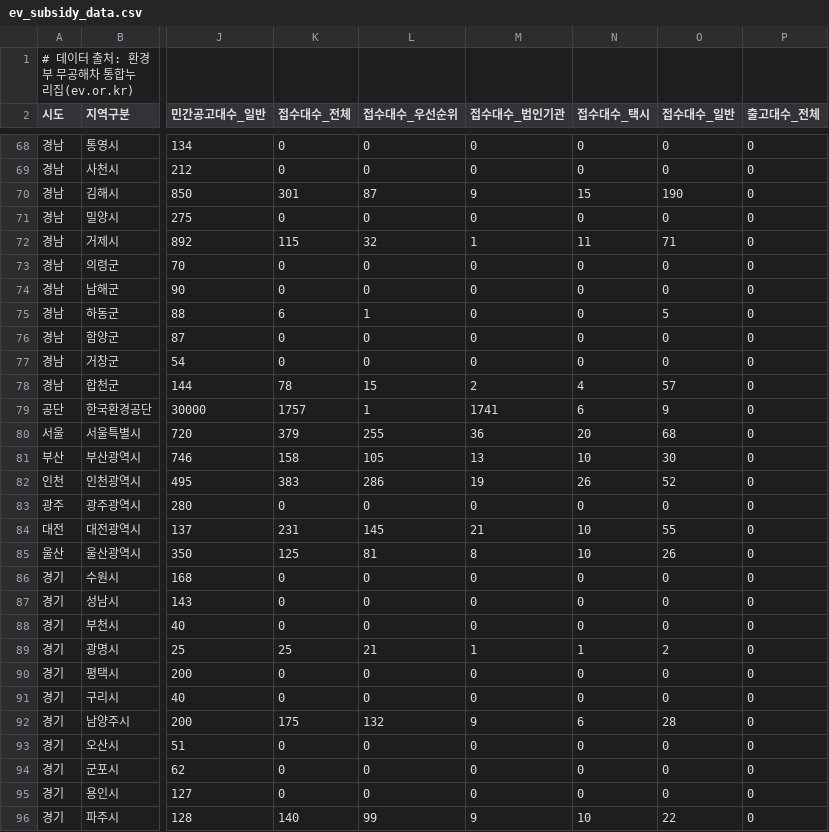
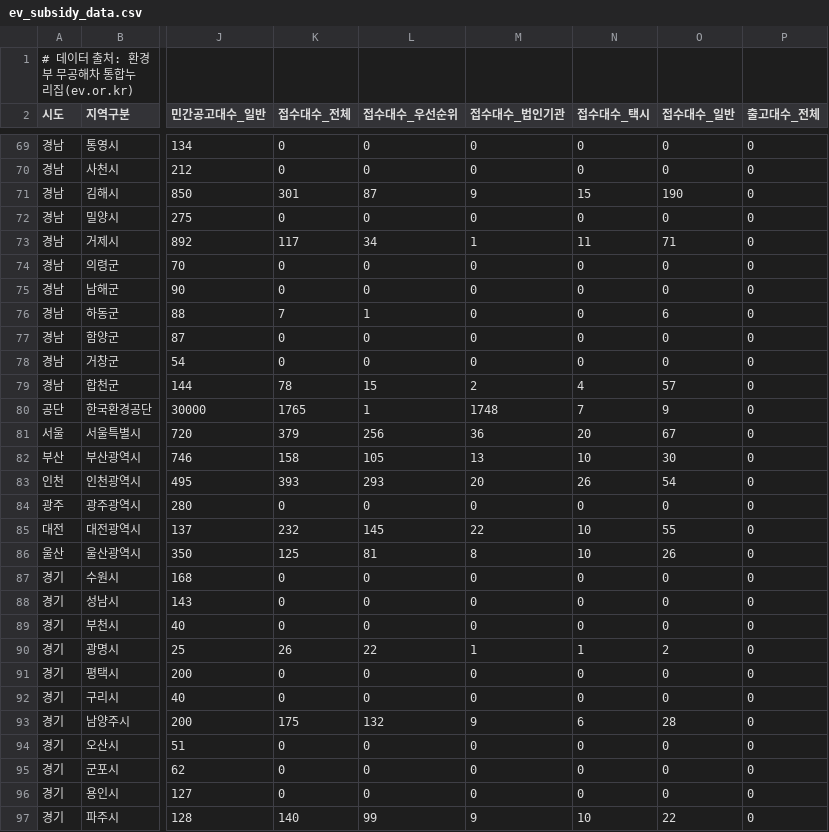
Before and after one commit to jjyinsight/subsidy, a CSV file: data/ev_subsidy_data.csv, drawn as a sheet; only a part is shown, gaps mark what is left out; addresses are those after the commit; the diff covers the shown part only; the diff names each change by its address in the sheet, - before the commit and + after, or states it on an @@ line.

```diff
--- a/data/ev_subsidy_data.csv
+++ b/data/ev_subsidy_data.csv
-K73 (접수대수_전체): 115
+K73 (접수대수_전체): 117
-L73 (접수대수_우선순위): 32
+L73 (접수대수_우선순위): 34
-K76 (접수대수_전체): 6
+K76 (접수대수_전체): 7
-O76 (접수대수_일반): 5
+O76 (접수대수_일반): 6
-K80 (접수대수_전체): 1757
+K80 (접수대수_전체): 1765
-M80 (접수대수_법인기관): 1741
+M80 (접수대수_법인기관): 1748
-N80 (접수대수_택시): 6
+N80 (접수대수_택시): 7
-L81 (접수대수_우선순위): 255
+L81 (접수대수_우선순위): 256
-O81 (접수대수_일반): 68
+O81 (접수대수_일반): 67
-K83 (접수대수_전체): 383
+K83 (접수대수_전체): 393
-L83 (접수대수_우선순위): 286
+L83 (접수대수_우선순위): 293
-M83 (접수대수_법인기관): 19
+M83 (접수대수_법인기관): 20
-O83 (접수대수_일반): 52
+O83 (접수대수_일반): 54
-K85 (접수대수_전체): 231
+K85 (접수대수_전체): 232
-M85 (접수대수_법인기관): 21
+M85 (접수대수_법인기관): 22
-K90 (접수대수_전체): 25
+K90 (접수대수_전체): 26
-L90 (접수대수_우선순위): 21
+L90 (접수대수_우선순위): 22
```
Also changed, not shown: 1 added row and 25 edited cells elsewhere in this file, 5 other files.
